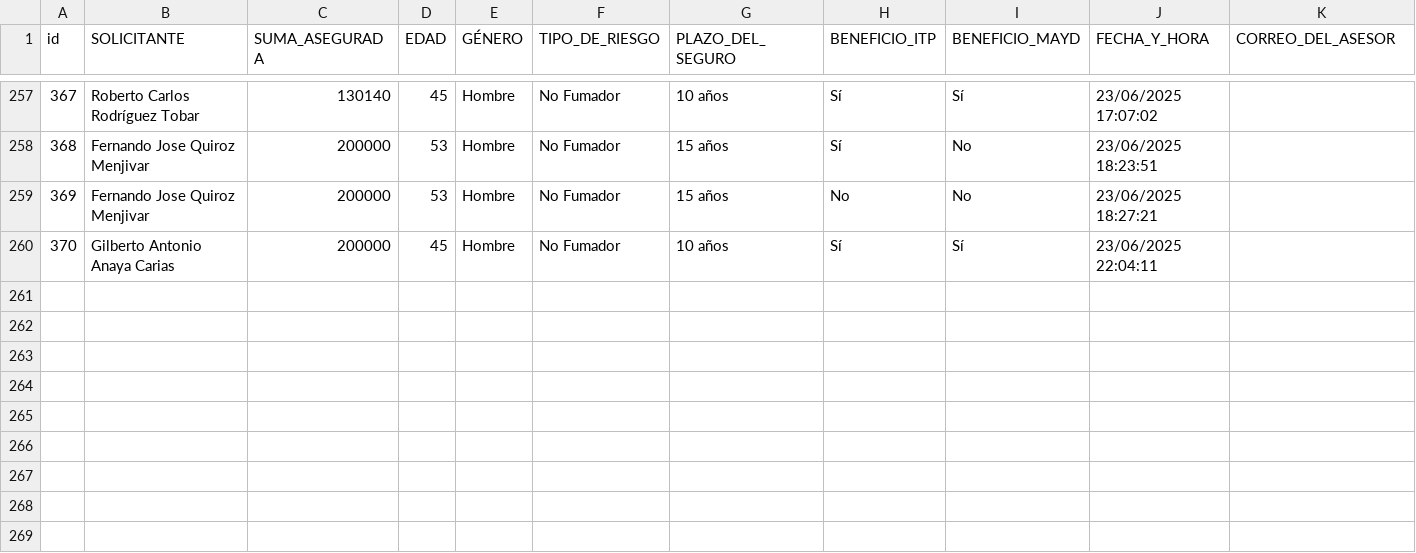
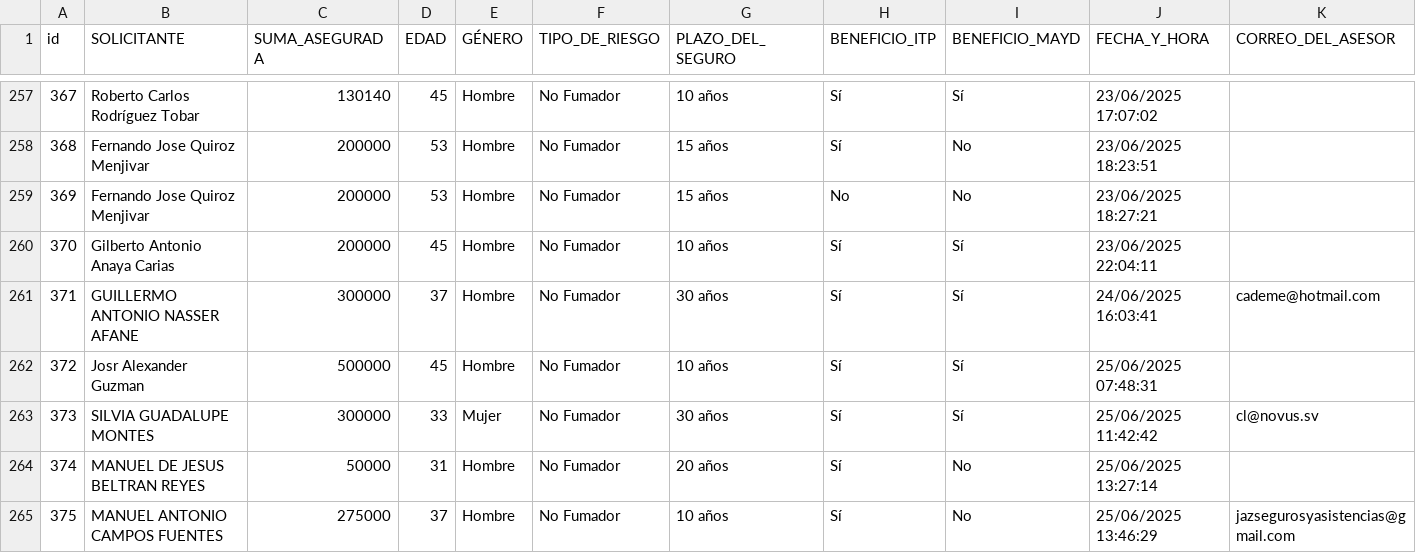
Before and after one commit to ricardoactuario/Estad-sticas, a CSV file: cotizador01.csv, drawn as a sheet; only a part is shown, gaps mark what is left out; rows hold the shown columns only; the diff names each change by its address in the sheet, - before the commit and + after, or states it on an @@ line.

Commit message:
Actualizar cotizador01.csv automáticamente

```diff
--- a/cotizador01.csv
+++ b/cotizador01.csv
+row 261: 371 | GUILLERMO ANTONIO NASSER AFANE | 300000 | 37 | Hombre | No Fumador | 30 años | Sí | Sí | 24/06/2025 16:03:41 | cademe@hotmail.com
+row 262: 372 | Josr Alexander Guzman | 500000 | 45 | Hombre | No Fumador | 10 años | Sí | Sí | 25/06/2025 07:48:31
+row 263: 373 | SILVIA GUADALUPE MONTES | 300000 | 33 | Mujer | No Fumador | 30 años | Sí | Sí | 25/06/2025 11:42:42 | cl@novus.sv
+row 264: 374 | MANUEL DE JESUS BELTRAN REYES | 50000 | 31 | Hombre | No Fumador | 20 años | Sí | No | 25/06/2025 13:27:14
+row 265: 375 | MANUEL ANTONIO CAMPOS FUENTES | 275000 | 37 | Hombre | No Fumador | 10 años | Sí | No | 25/06/2025 13:46:29 | jazsegurosyasistencias@gmail.com
```
